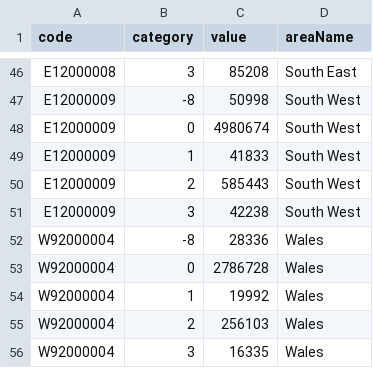
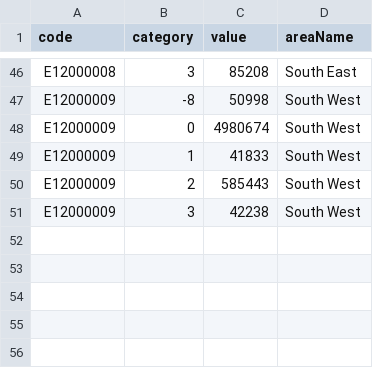
Before and after one commit to inarahz/data, a CSV file: migration_Region.csv, drawn as a sheet; only a part is shown, gaps mark what is left out.

Commit message:
Update migration_Region.csv

```diff
--- a/migration_Region.csv
+++ b/migration_Region.csv
@@ -51,6 +51 @@ E12000009,2,585443,South West
 E12000009,3,42238,South West
-W92000004,-8,28336,Wales
-W92000004,0,2786728,Wales
-W92000004,1,19992,Wales
-W92000004,2,256103,Wales
-W92000004,3,16335,Wales
```
